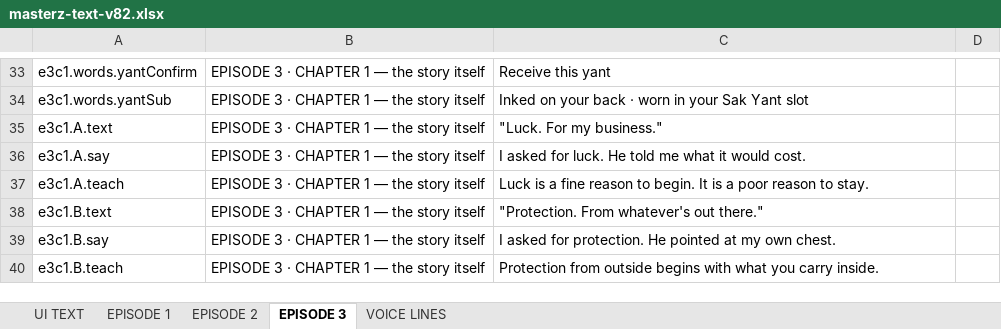
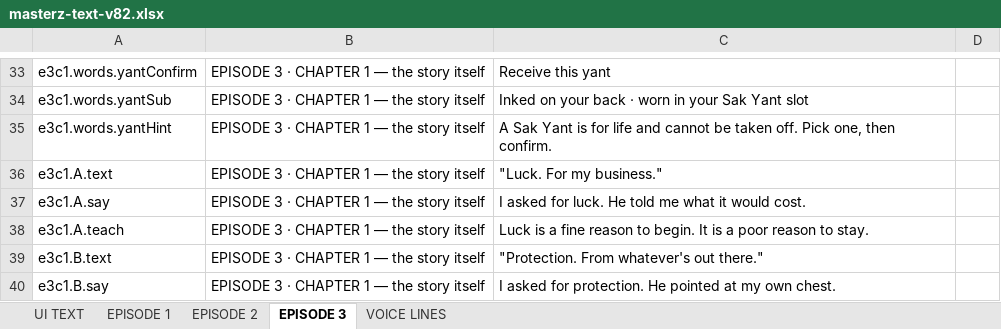
Before and after one commit to solsolcol/Encounters, an Excel workbook: masters/v17.7/masterz-text-v82.xlsx, sheet EPISODE 3, drawn as a sheet; only a part is shown, gaps mark what is left out; the shorter side is filled out with more unchanged rows; values as stored, in another font and other column widths than the file's, no borders; the diff names each change by its address in the sheet, - before the commit and + after, or states it on an @@ line.

```diff
--- a/masters/v17.7/masterz-text-v82.xlsx (sheet EPISODE 3)
+++ b/masters/v17.7/masterz-text-v82.xlsx (sheet EPISODE 3)
+row 35: e3c1.words.yantHint | EPISODE 3 · CHAPTER 1 — the story itself | A Sak Yant is for life and cannot be taken off. Pick one, then confirm.
```
Also changed, not shown: sheet UI TEXT.
